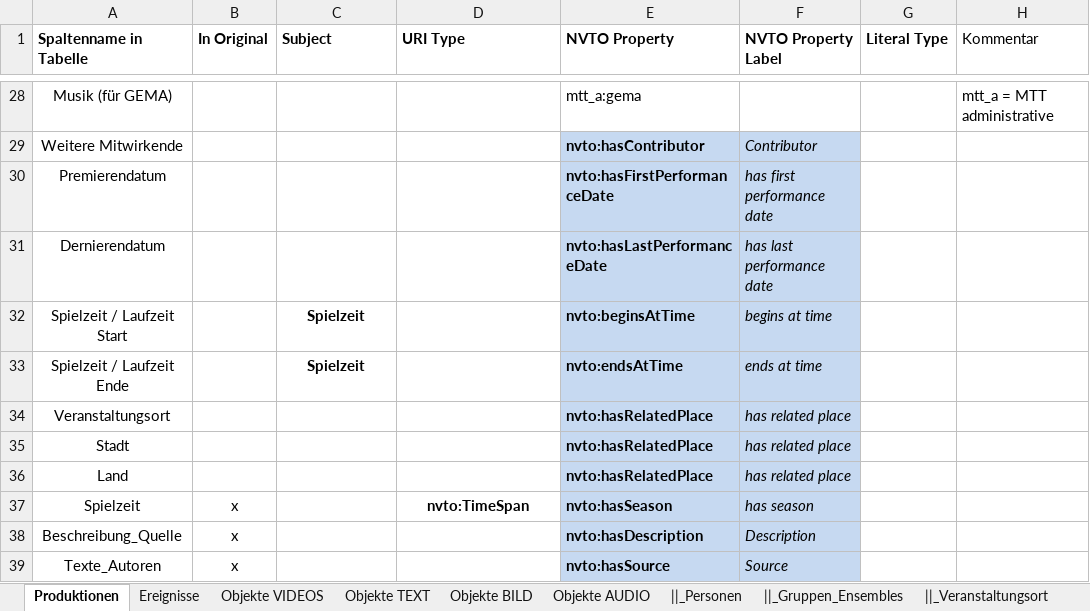
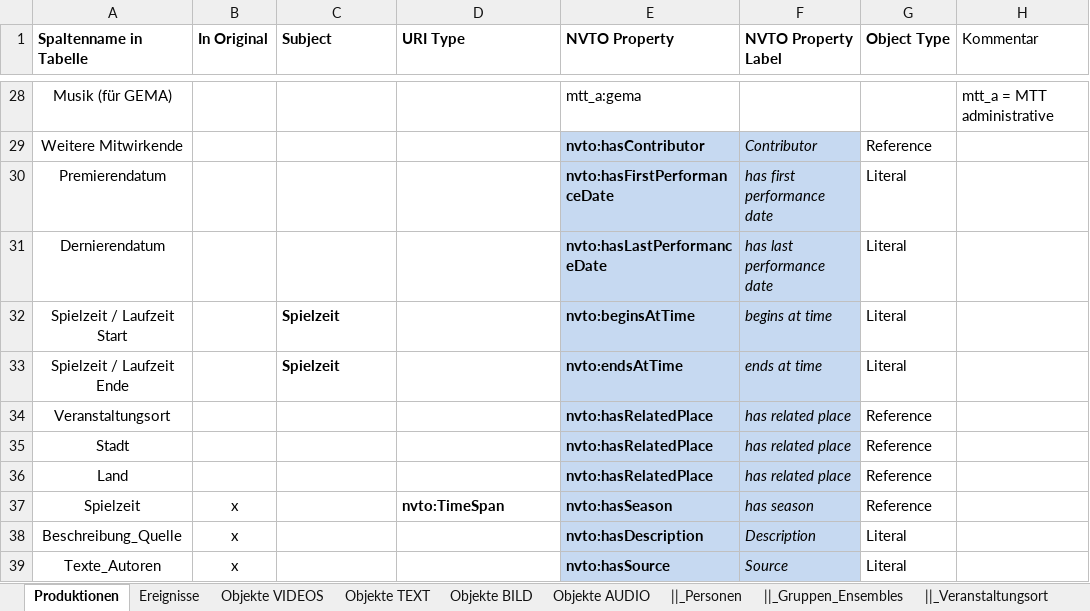
Before and after one commit to tennismann3000/nvtxlsxrdf, an Excel workbook: Mapping_Meta_Py.xlsx, sheet Produktionen, drawn as a sheet; only a part is shown, gaps mark what is left out; values as stored, in another font and other column widths than the file's, no borders; the diff covers the shown part only; the diff names each change by its address in the sheet, - before the commit and + after, or states it on an @@ line.

```diff
--- a/Mapping_Meta_Py.xlsx (sheet Produktionen)
+++ b/Mapping_Meta_Py.xlsx (sheet Produktionen)
-G1: Literal Type
+G1: Object Type
-G29 (Object Type): (empty)
+G29 (Object Type): Reference
-G30:G33 (Object Type): (empty)
+G30:G33 (Object Type): Literal
-C32:C33 alignment: center
+C32:C33 alignment: left
-G34:G37 (Object Type): (empty)
+G34:G37 (Object Type): Reference
-D37 alignment: center
+D37 alignment: left
-G38:G39 (Object Type): (empty)
+G38:G39 (Object Type): Literal
```
Also changed, not shown: 27 edited cells and cell formats elsewhere in this sheet, 3 other files.
